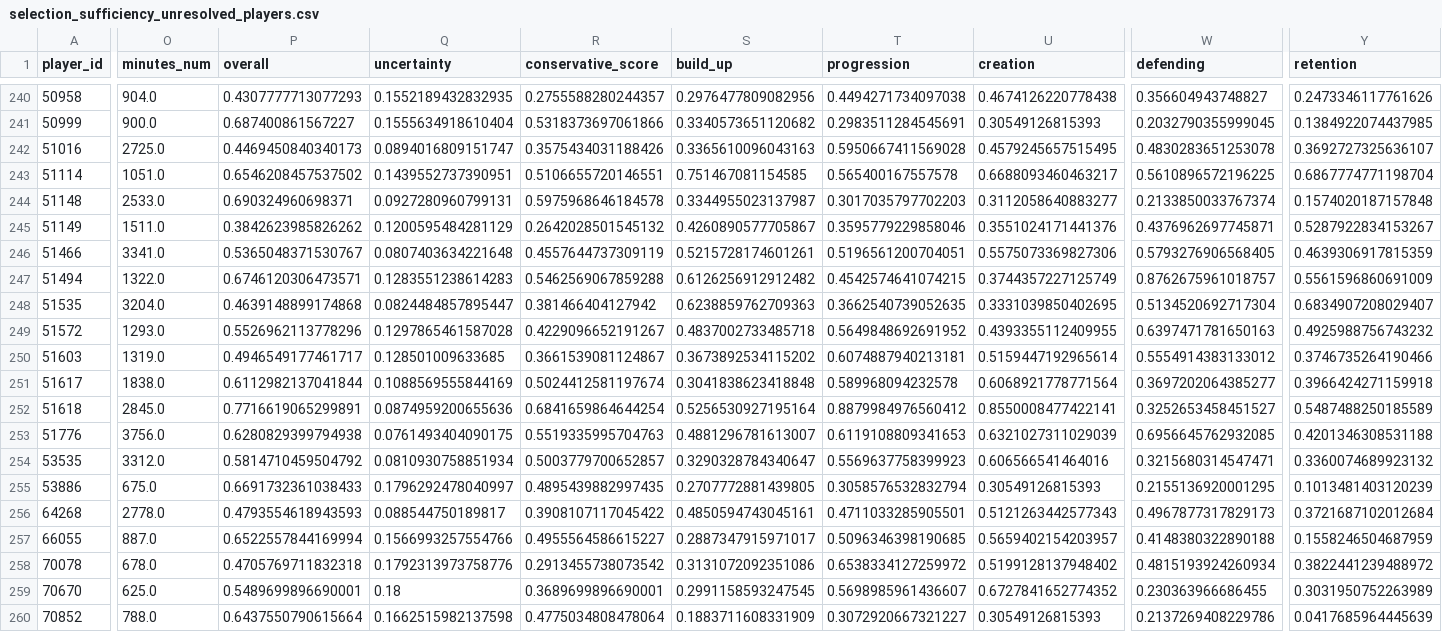
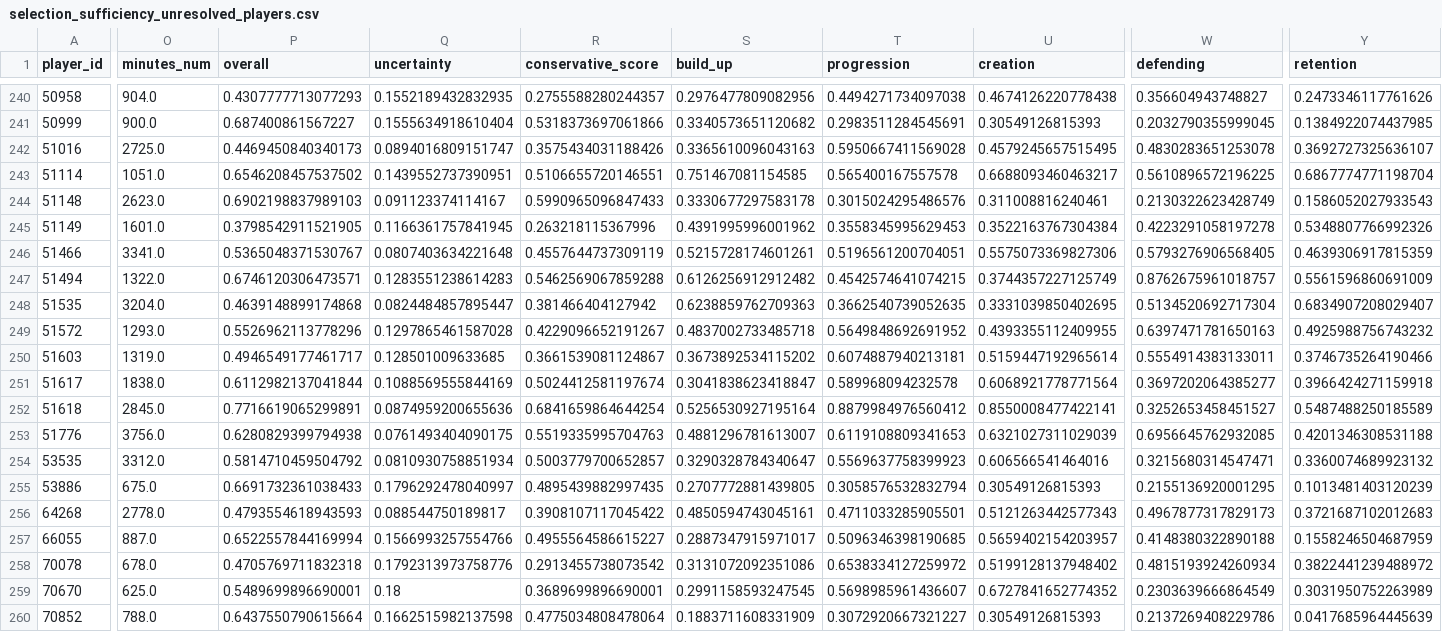
Before and after one commit to ViniciusCovas/synthetic-xi-2026, a CSV file: data/model_readiness/selection_sufficiency_unresolved_players.csv, drawn as a sheet; only a part is shown, gaps mark what is left out; the diff covers the shown part only; the diff names each change by its address in the sheet, - before the commit and + after, or states it on an @@ line.

```diff
--- a/data/model_readiness/selection_sufficiency_unresolved_players.csv
+++ b/data/model_readiness/selection_sufficiency_unresolved_players.csv
-O244 (minutes_num): 2533.0
+O244 (minutes_num): 2623.0
-P244 (overall): 0.690324960698371
+P244 (overall): 0.6902198837989103
-Q244 (uncertainty): 0.0927280960799131
+Q244 (uncertainty): 0.091123374114167
-R244 (conservative_score): 0.5975968646184578
+R244 (conservative_score): 0.5990965096847433
-S244 (build_up): 0.3344955023137987
+S244 (build_up): 0.3330677297583178
-T244 (progression): 0.3017035797702203
+T244 (progression): 0.3015024295486576
-U244 (creation): 0.3112058640883277
+U244 (creation): 0.311008816240461
-W244 (defending): 0.2133850033767374
+W244 (defending): 0.2130322623428749
-Y244 (retention): 0.1574020187157848
+Y244 (retention): 0.1586052027933543
-O245 (minutes_num): 1511.0
+O245 (minutes_num): 1601.0
-P245 (overall): 0.3842623985826262
+P245 (overall): 0.3798542911521905
-Q245 (uncertainty): 0.1200595484281129
+Q245 (uncertainty): 0.1166361757841945
-R245 (conservative_score): 0.2642028501545132
+R245 (conservative_score): 0.263218115367996
-S245 (build_up): 0.4260890577705867
+S245 (build_up): 0.4391995996001962
-T245 (progression): 0.3595779229858046
+T245 (progression): 0.3558345995629453
-U245 (creation): 0.3551024171441376
+U245 (creation): 0.3522163767304384
-W245 (defending): 0.4376962697745871
+W245 (defending): 0.4223291058197278
-Y245 (retention): 0.5287922834153267
+Y245 (retention): 0.5348807766992326
-W250 (defending): 0.5554914383133012
+W250 (defending): 0.5554914383133011
-S251 (build_up): 0.3041838623418848
+S251 (build_up): 0.3041838623418847
-Y256 (retention): 0.3721687102012684
+Y256 (retention): 0.3721687102012683
-W259 (defending): 0.230363966686455
+W259 (defending): 0.2303639666864549
```
Also changed, not shown: 117 edited cells elsewhere in this file, data/model_readiness/selection_frontier.csv, data/model_readiness/selection_frontier_all_candidates.csv, 12 other files.
